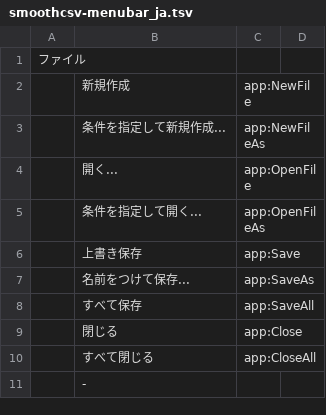
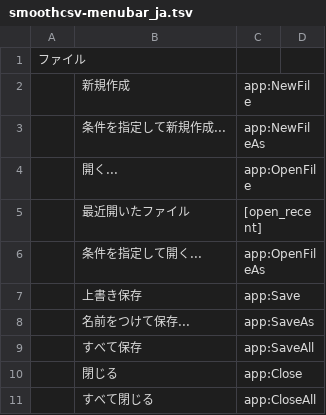
Before and after one commit to kohii/smoothcsv, a TSV file: smoothcsv-app-modules/smoothcsv-core/src/main/resources/smoothcsv-core/smoothcsv-menubar_ja.tsv, drawn as a sheet; only a part is shown; the shorter side is filled out with more unchanged rows.

Commit message:
Implement "Open Recent"

```diff
--- a/smoothcsv-app-modules/smoothcsv-core/src/main/resources/smoothcsv-core/smoothcsv-menubar_ja.tsv
+++ b/smoothcsv-app-modules/smoothcsv-core/src/main/resources/smoothcsv-core/smoothcsv-menubar_ja.tsv
@@ -4,2 +4,3 @@
 	開く...	app:OpenFile
+	最近開いたファイル	[open_recent]
 	条件を指定して開く...	app:OpenFileAs
```
Also changed, not shown: smoothcsv-app-modules/smoothcsv-core/src/main/resources/smoothcsv-core/smoothcsv-menubar.tsv, 5 other files.
